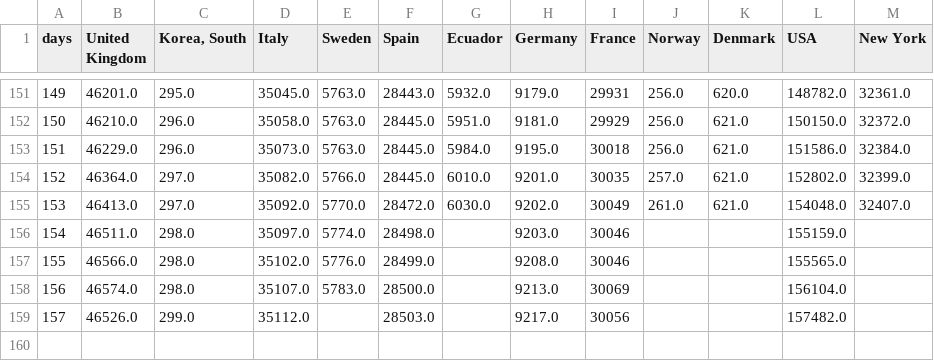
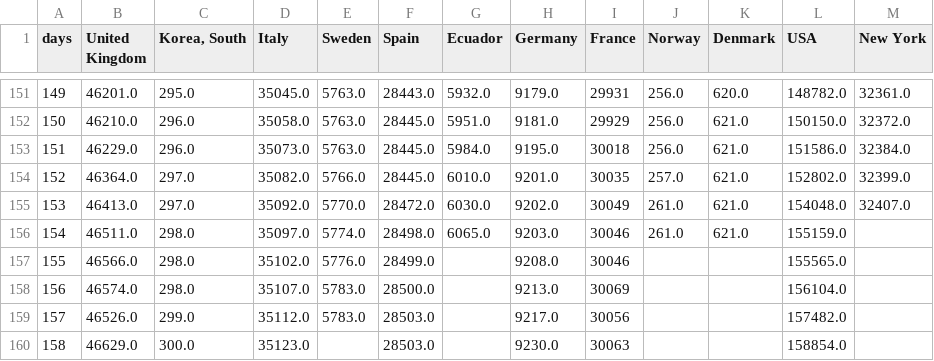
Before and after one commit to cboesgaard/how_is_Denmark_doing, a CSV file: data/how_is_Denmark_doing_cumulative.csv, drawn as a sheet; only a part is shown, gaps mark what is left out.

```diff
--- a/data/how_is_Denmark_doing_cumulative.csv
+++ b/data/how_is_Denmark_doing_cumulative.csv
@@ -155,5 +155,6 @@ days,United Kingdom,"Korea, South",Italy,Sweden,Spain,Ecuador,Germany,France,Nor
 153,46413.0,297.0,35092.0,5770.0,28472.0,6030.0,9202.0,30049,261.0,621.0,154048.0,32407.0
-154,46511.0,298.0,35097.0,5774.0,28498.0,,9203.0,30046,,,155159.0,
+154,46511.0,298.0,35097.0,5774.0,28498.0,6065.0,9203.0,30046,261.0,621.0,155159.0,
 155,46566.0,298.0,35102.0,5776.0,28499.0,,9208.0,30046,,,155565.0,
 156,46574.0,298.0,35107.0,5783.0,28500.0,,9213.0,30069,,,156104.0,
-157,46526.0,299.0,35112.0,,28503.0,,9217.0,30056,,,157482.0,
+157,46526.0,299.0,35112.0,5783.0,28503.0,,9217.0,30056,,,157482.0,
+158,46629.0,300.0,35123.0,,28503.0,,9230.0,30063,,,158854.0,
```
Also changed, not shown: data/how_is_Denmark_doing_cumulative_pop.csv, data/how_is_Denmark_doing_daily.csv, 9 other files.
